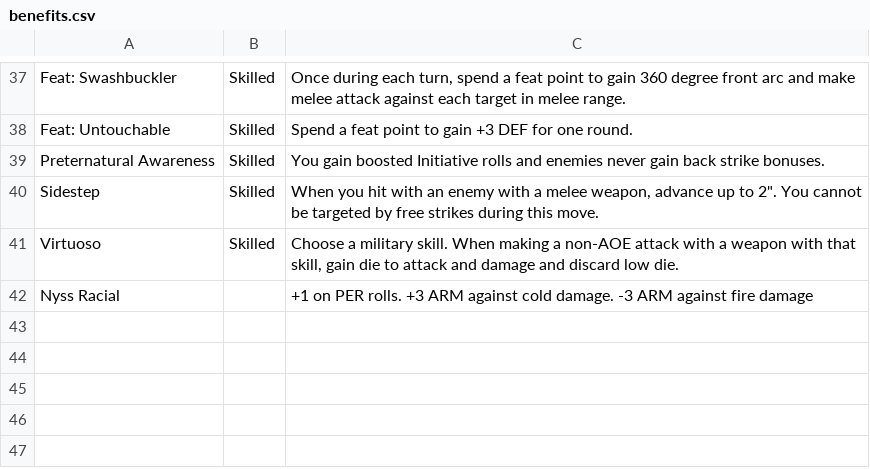
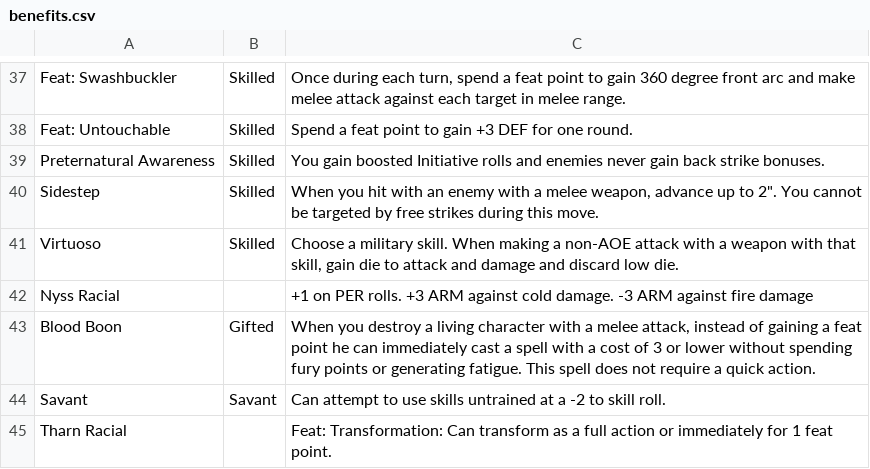
Before and after one commit to gruevyhat/ikgen, a CSV file: ikgen/data/benefits.csv, drawn as a sheet; only a part is shown, gaps mark what is left out.

```diff
--- a/ikgen/data/benefits.csv
+++ b/ikgen/data/benefits.csv
@@ -42 +42,4 @@ Virtuoso,Skilled,"Choose a military skill.  When making a non-AOE attack with a
 Nyss Racial,,+1 on PER rolls. +3 ARM against cold damage.  -3 ARM against fire damage
+Blood Boon,Gifted,"When you destroy a living character with a melee attack, instead of gaining a feat point he can immediately cast a spell with a cost of 3 or lower without spending fury points or generating fatigue. This spell does not require a quick action."
+Savant,Savant,Can attempt to use skills untrained at a -2 to skill roll.
+Tharn Racial,,Feat: Transformation: Can transform as a full action or immediately for 1 feat point.
```
Also changed, not shown: ikgen/data/races.csv, ikgen/data/spell_lists.csv, 5 other files.
